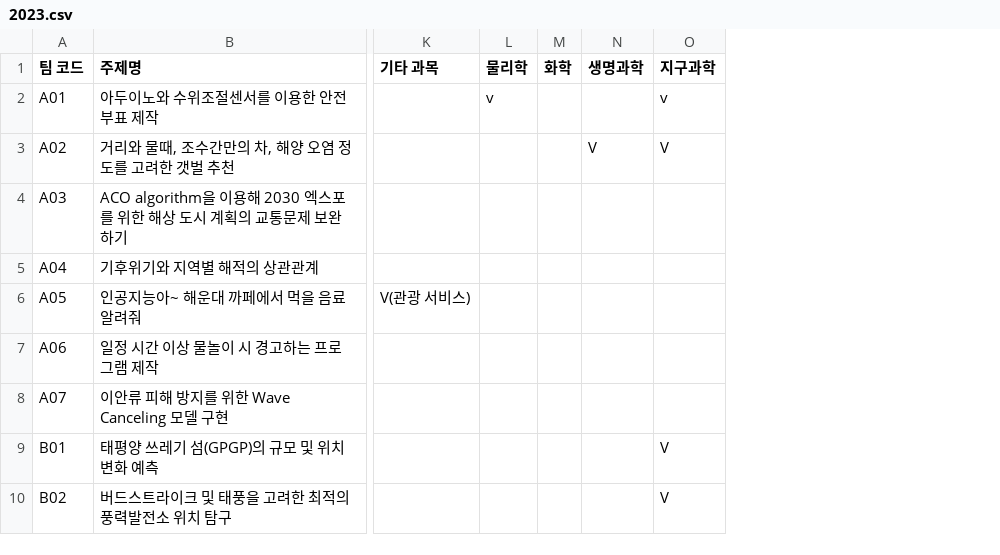
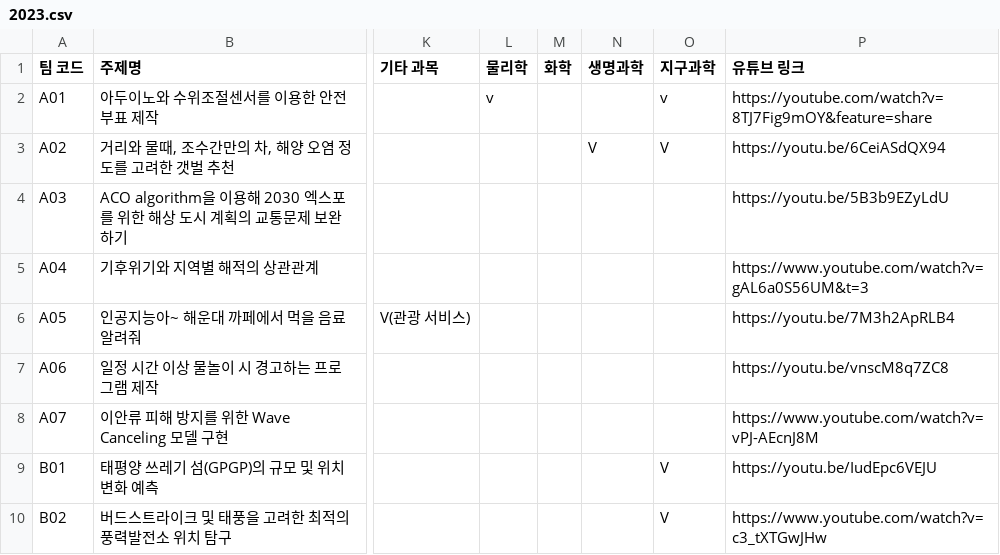
Before and after one commit to hwan809/Ocean-ChatBot, a CSV file: data/2023.csv, drawn as a sheet; only a part is shown, gaps mark what is left out; the diff names each change by its address in the sheet, - before the commit and + after, or states it on an @@ line.

Commit message:
add youtube link to 2023

```diff
--- a/data/2023.csv
+++ b/data/2023.csv
+column P (유튜브 링크), rows 2-10: https://youtube.com/watch?v=8TJ7Fig9mOY&feature=share | https://youtu.be/6CeiASdQX94 | https://youtu.be/5B3b9EZyLdU | https://www.youtube.com/watch?v=gAL6a0S56UM&t=3 | https://youtu.be/7M3h2ApRLB4 | https://youtu.be/vnscM8q7ZC8 | https://www.youtube.com/watch?v=vPJ-AEcnJ8M | https://youtu.be/IudEpc6VEJU | https://www.youtube.com/watch?v=c3_tXTGwJHw
```
Also changed, not shown: 1 other file.
